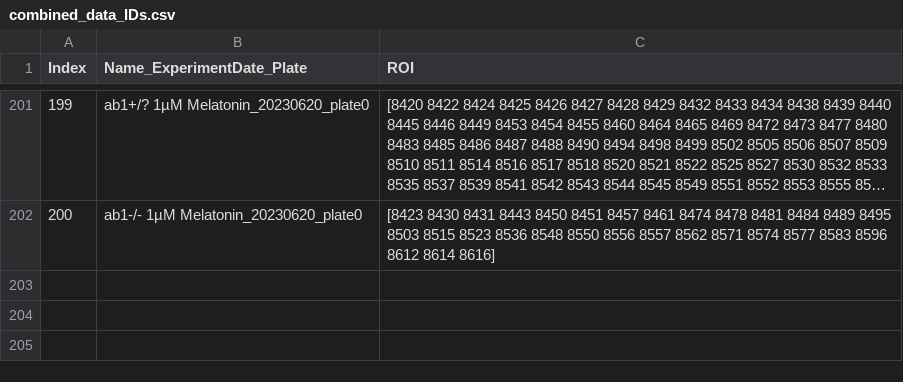
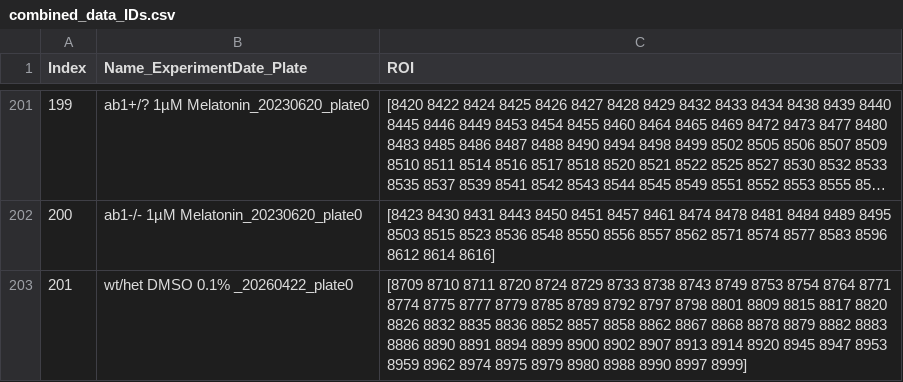
Before and after one commit to owenrandlett/2026_MtnRs_Hab, a CSV file: code/combined_data_IDs.csv, drawn as a sheet; only a part is shown, gaps mark what is left out; long unchanged cells end in …; the diff covers the shown part only.

```diff
--- a/code/combined_data_IDs.csv
+++ b/code/combined_data_IDs.csv
@@ -741 +741,6 @@ Index,Name_ExperimentDate_Plate,ROI
  8612 8614 8616]"
+201,wt/het DMSO 0.1% _20260422_plate0,"[8709 8710 8711 8720 8724 8729 8733 8738 8743 8749 8753 8754 8764 8771
+ 8774 8775 8777 8779 8785 8789 8792 8797 8798 8801 8809 8815 8817 8820
+ 8826 8832 8835 8836 8852 8857 8858 8862 8867 8868 8878 8879 8882 8883
+ 8886 8890 8891 8894 8899 8900 8902 8907 8913 8914 8920 8945 8947 8953
+ 8959 8962 8974 8975 8979 8980 8988 8990 8997 8999]"
```
Also changed, not shown: 3 added rows elsewhere in this file, 17 other files.
